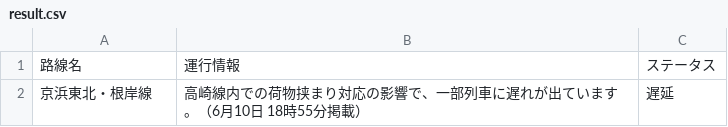
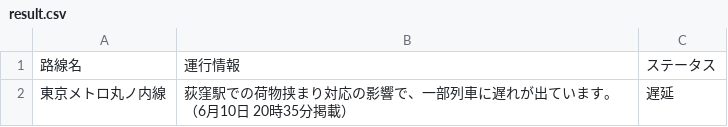
Before and after one commit to TakaoSenrioka/TrainViewHazama, a CSV file: public/result.csv, drawn as a sheet.

```diff
--- a/public/result.csv
+++ b/public/result.csv
@@ -1,2 +1,2 @@
 路線名,運行情報,ステータス
-京浜東北・根岸線,高崎線内での荷物挟まり対応の影響で、一部列車に遅れが出ています。（6月10日 18時55分掲載）,遅延
+東京メトロ丸ノ内線,荻窪駅での荷物挟まり対応の影響で、一部列車に遅れが出ています。（6月10日 20時35分掲載）,遅延
```
Also changed, not shown: 1 other file.
